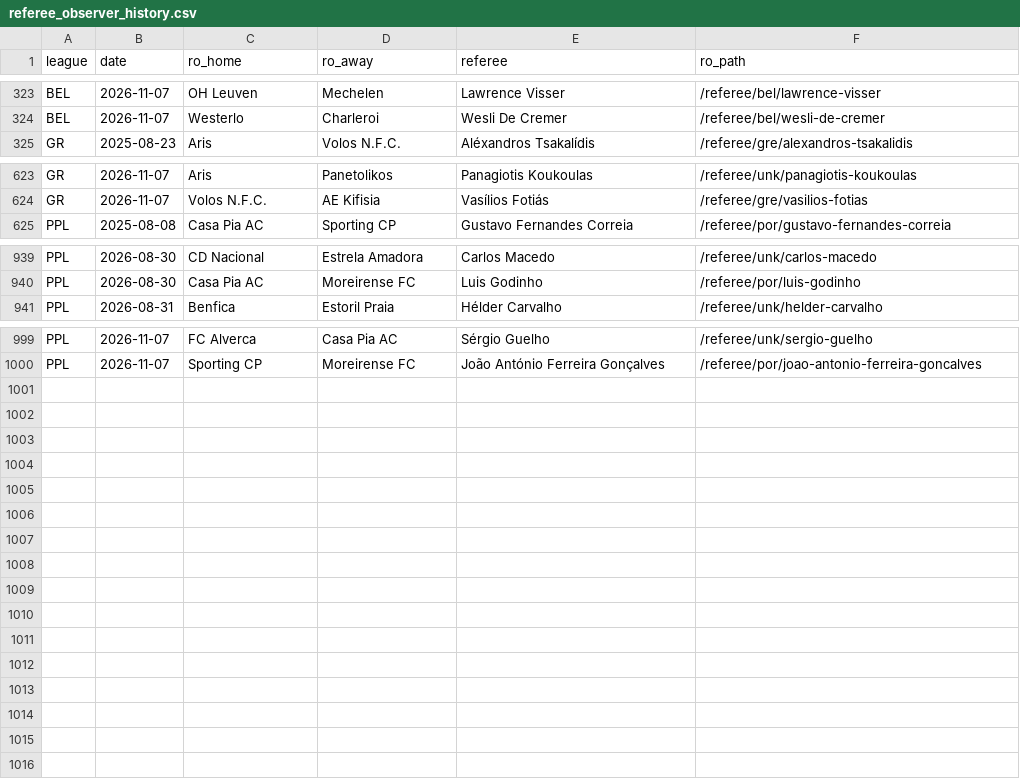
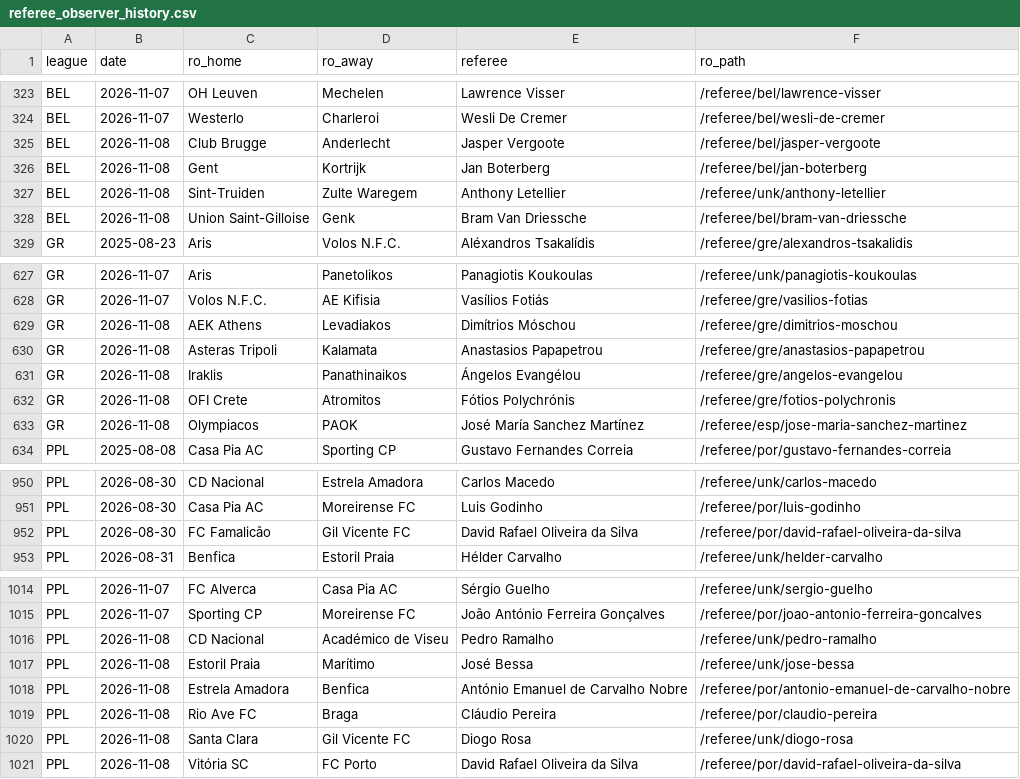
Before and after one commit to Alexmano7/referee-cards, a CSV file: data/referee_observer_history.csv, drawn as a sheet; only a part is shown, gaps mark what is left out; the diff covers the shown part only; the diff names each change by its address in the sheet, - before the commit and + after, or states it on an @@ line.

```diff
--- a/data/referee_observer_history.csv
+++ b/data/referee_observer_history.csv
+row 325: BEL | 2026-11-08 | Club Brugge | Anderlecht | Jasper Vergoote | /referee/bel/jasper-vergoote
+row 326: BEL | 2026-11-08 | Gent | Kortrijk | Jan Boterberg | /referee/bel/jan-boterberg
+row 327: BEL | 2026-11-08 | Sint-Truiden | Zulte Waregem | Anthony Letellier | /referee/unk/anthony-letellier
+row 328: BEL | 2026-11-08 | Union Saint-Gilloise | Genk | Bram Van Driessche | /referee/bel/bram-van-driessche
+row 629: GR | 2026-11-08 | AEK Athens | Levadiakos | Dimítrios Móschou | /referee/gre/dimitrios-moschou
+row 630: GR | 2026-11-08 | Asteras Tripoli | Kalamata | Anastasios Papapetrou | /referee/gre/anastasios-papapetrou
+row 631: GR | 2026-11-08 | Iraklis | Panathinaikos | Ángelos Evangélou | /referee/gre/angelos-evangelou
+row 632: GR | 2026-11-08 | OFI Crete | Atromitos | Fótios Polychrónis | /referee/gre/fotios-polychronis
+row 633: GR | 2026-11-08 | Olympiacos | PAOK | José María Sanchez Martínez | /referee/esp/jose-maria-sanchez-martinez
+row 952: PPL | 2026-08-30 | FC Famalicão | Gil Vicente FC | David Rafael Oliveira da Silva | /referee/por/david-rafael-oliveira-da-silva
+row 1016: PPL | 2026-11-08 | CD Nacional | Académico de Viseu | Pedro Ramalho | /referee/unk/pedro-ramalho
+row 1017: PPL | 2026-11-08 | Estoril Praia | Marítimo | José Bessa | /referee/unk/jose-bessa
+row 1018: PPL | 2026-11-08 | Estrela Amadora | Benfica | António Emanuel de Carvalho Nobre | /referee/por/antonio-emanuel-de-carvalho-nobre
+row 1019: PPL | 2026-11-08 | Rio Ave FC | Braga | Cláudio Pereira | /referee/por/claudio-pereira
+row 1020: PPL | 2026-11-08 | Santa Clara | Gil Vicente FC | Diogo Rosa | /referee/unk/diogo-rosa
+row 1021: PPL | 2026-11-08 | Vitória SC | FC Porto | David Rafael Oliveira da Silva | /referee/por/david-rafael-oliveira-da-silva
```
Also changed, not shown: 5 added rows elsewhere in this file, config/referee_appointments.csv.
